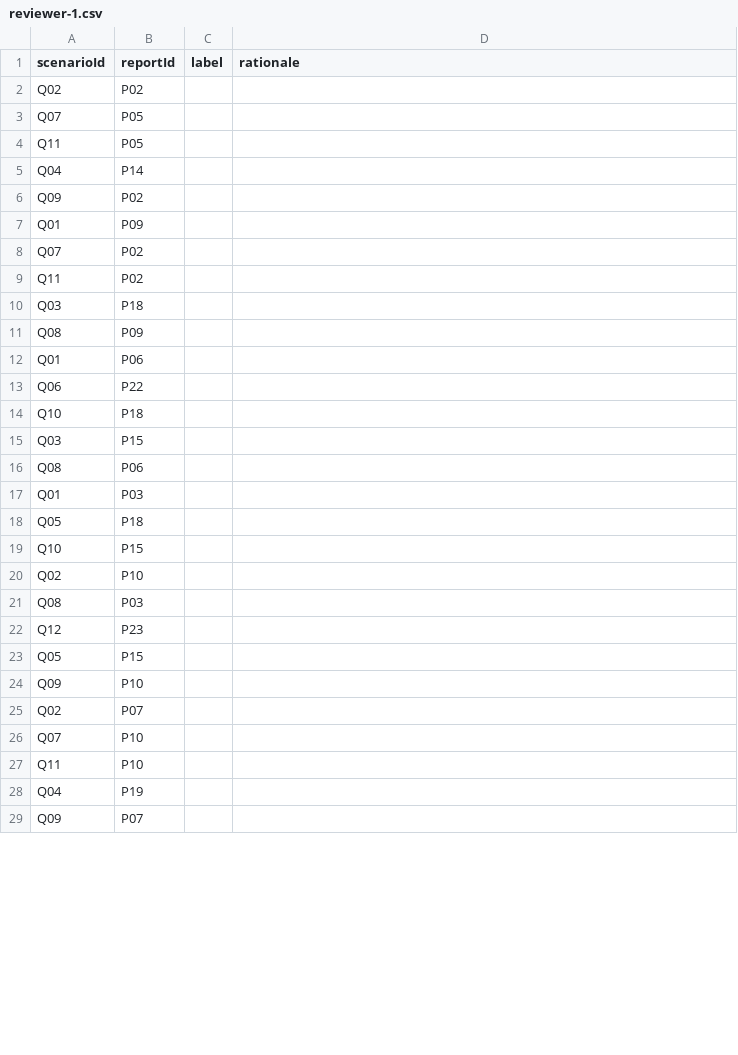
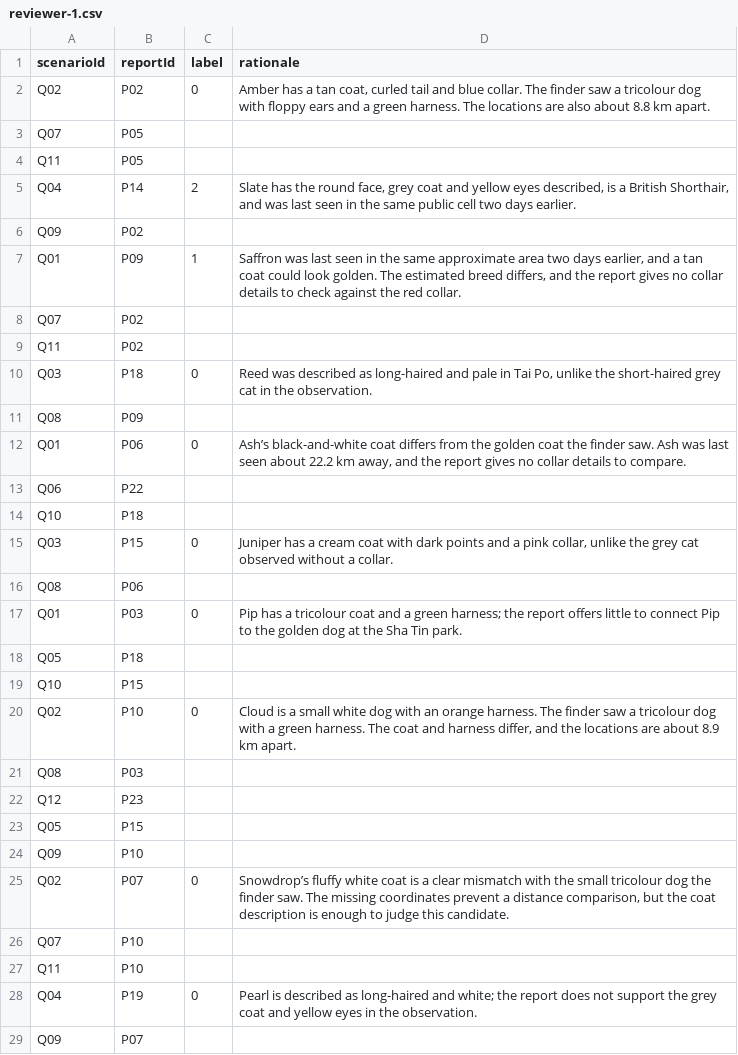
Before and after one commit to 23226765/FYP-PetLostApp, a CSV file: evaluation/smart-match/v1/reviewer-1.csv, drawn as a sheet; only a part is shown; the diff covers the shown part only.

```diff
--- a/evaluation/smart-match/v1/reviewer-1.csv
+++ b/evaluation/smart-match/v1/reviewer-1.csv
@@ -1,21 +1,21 @@
 scenarioId,reportId,label,rationale
-Q02,P02,,
+Q02,P02,0,"Amber has a tan coat, curled tail and blue collar. The finder saw a tricolour dog with floppy ears and a green harness. The locations are also about 8.8 km apart."
 Q07,P05,,
 Q11,P05,,
-Q04,P14,,
+Q04,P14,2,"Slate has the round face, grey coat and yellow eyes described, is a British Shorthair, and was last seen in the same public cell two days earlier."
 Q09,P02,,
-Q01,P09,,
+Q01,P09,1,"Saffron was last seen in the same approximate area two days earlier, and a tan coat could look golden. The estimated breed differs, and the report gives no collar details to check against the red collar."
 Q07,P02,,
 Q11,P02,,
-Q03,P18,,
+Q03,P18,0,"Reed was described as long-haired and pale in Tai Po, unlike the short-haired grey cat in the observation."
 Q08,P09,,
-Q01,P06,,
+Q01,P06,0,"Ash’s black-and-white coat differs from the golden coat the finder saw. Ash was last seen about 22.2 km away, and the report gives no collar details to compare."
 Q06,P22,,
 Q10,P18,,
-Q03,P15,,
+Q03,P15,0,"Juniper has a cream coat with dark points and a pink collar, unlike the grey cat observed without a collar."
 Q08,P06,,
-Q01,P03,,
+Q01,P03,0,"Pip has a tricolour coat and a green harness; the report offers little to connect Pip to the golden dog at the Sha Tin park."
 Q05,P18,,
 Q10,P15,,
-Q02,P10,,
+Q02,P10,0,"Cloud is a small white dog with an orange harness. The finder saw a tricolour dog with a green harness. The coat and harness differ, and the locations are about 8.9 km apart."
 Q08,P03,,
@@ -24,6 +24,6 @@ Q05,P15,,
 Q09,P10,,
-Q02,P07,,
+Q02,P07,0,"Snowdrop’s fluffy white coat is a clear mismatch with the small tricolour dog the finder saw. The missing coordinates prevent a distance comparison, but the coat description is enough to judge this candidate."
 Q07,P10,,
 Q11,P10,,
-Q04,P19,,
+Q04,P19,0,"Pearl is described as long-haired and white; the report does not support the grey coat and yellow eyes in the observation."
 Q09,P07,,
```
Also changed, not shown: 48 edited cells elsewhere in this file, 34 other files.
